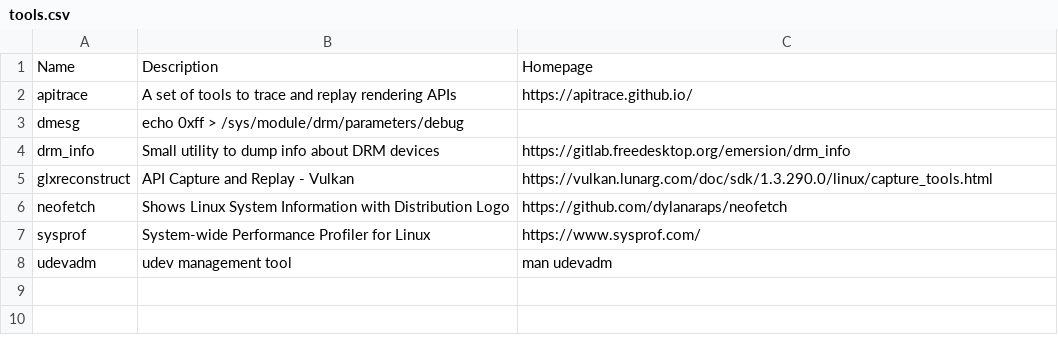
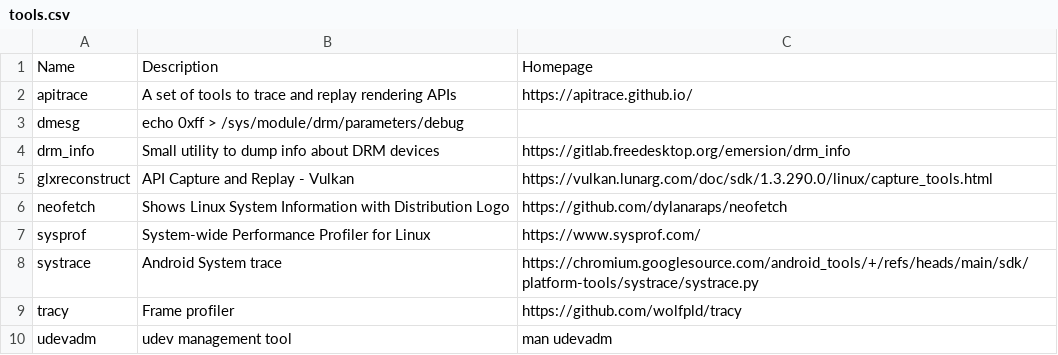
Before and after one commit to lucmann/LearnDRM, a CSV file: tools.csv, drawn as a sheet; the diff names each change by its address in the sheet, - before the commit and + after, or states it on an @@ line.

Commit message:
tools: add systrace and tracy
Signed-off-by: Luc Ma <luc@sietium.com>

```diff
--- a/tools.csv
+++ b/tools.csv
+row 8: systrace | Android System trace | https://chromium.googlesource.com/android_tools/+/refs/heads/main/sdk/platform-tools/systrace/systrace.py
+row 9: tracy | Frame profiler | https://github.com/wolfpld/tracy
```
